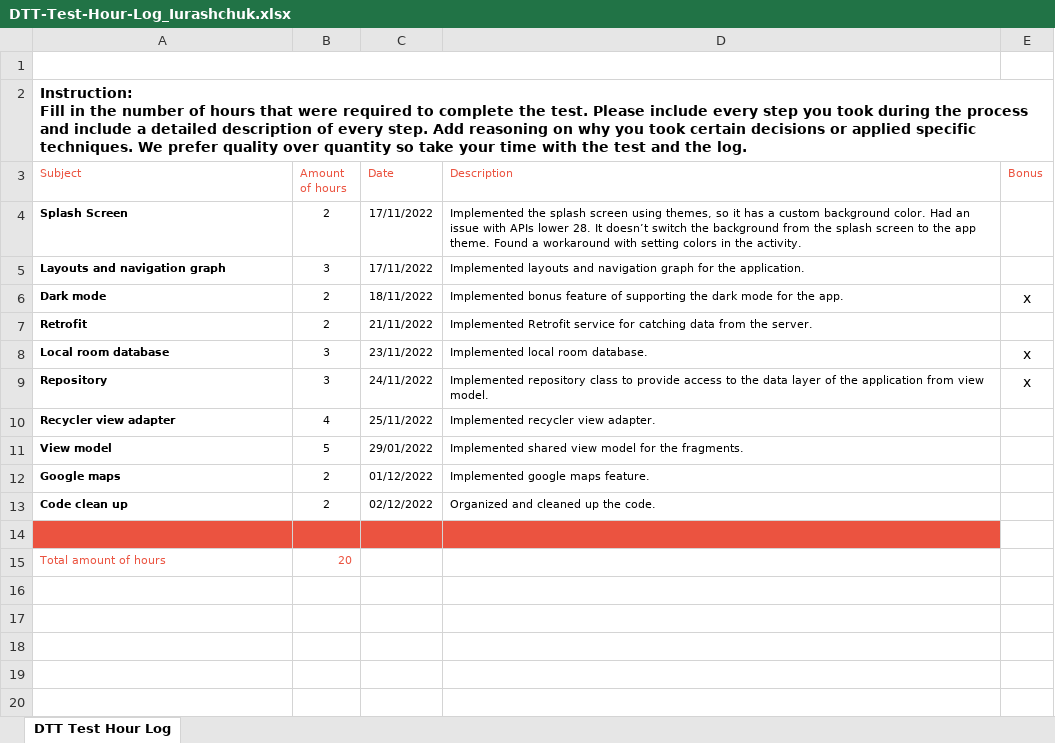
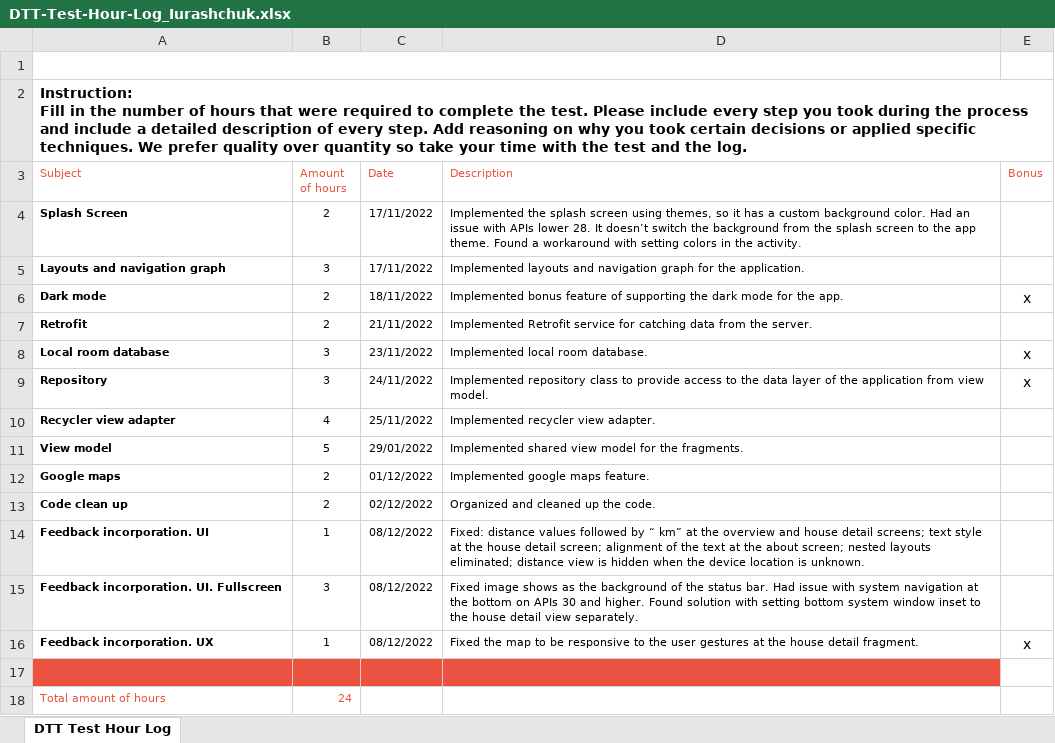
Before and after one commit to AnastasiaIU/DTTRealEstate, an Excel workbook: assets/DTT-Test-Hour-Log_Iurashchuk.xlsx, sheet DTT Test Hour Log, drawn as a sheet; values as stored, in another font and other column widths than the file's, no borders; charts and pictures not drawn; addresses are those after the commit; the diff names each change by its address in the sheet, - before the commit and + after, or states it on an @@ line.

Commit message:
Incorporate feedback on UI.

```diff
--- a/assets/DTT-Test-Hour-Log_Iurashchuk.xlsx (sheet DTT Test Hour Log)
+++ b/assets/DTT-Test-Hour-Log_Iurashchuk.xlsx (sheet DTT Test Hour Log)
+row 14: Feedback incorporation. UI | 1 | 08/12/2022 | Fixed: distance values followed by “ km” at the overview and house detail screens; text style at the house detail screen; alignment of the text at the about screen; nested layouts eliminated; distance view is hidden when the device location is unknown.
+row 15: Feedback incorporation. UI. Fullscreen | 3 | 08/12/2022 | Fixed image shows as the background of the status bar. Had issue with system navigation at the bottom on APIs 30 and higher. Found solution with setting bottom system window inset to the house detail view separately.
+row 16: Feedback incorporation. UX | 1 | 08/12/2022 | Fixed the map to be responsive to the user gestures at the house detail fragment. | x
-B18 (Amount of hours): 20
+B18 (Amount of hours): 24
```
Also changed, not shown: charts or pictures, 11 other files.
